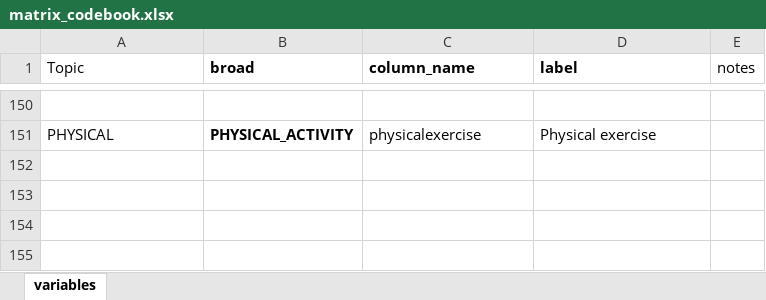
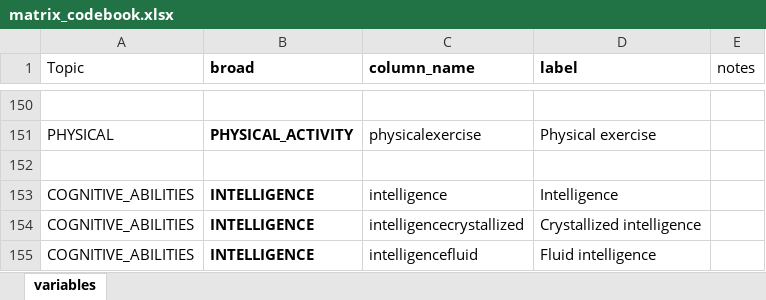
Before and after one commit to feracotommaso/living_SEB_review, an Excel workbook: data/matrix_codebook.xlsx, sheet variables, drawn as a sheet; only a part is shown, gaps mark what is left out; values as stored, in another font and other column widths than the file's, no borders; the diff names each change by its address in the sheet, - before the commit and + after, or states it on an @@ line.

```diff
--- a/data/matrix_codebook.xlsx (sheet variables)
+++ b/data/matrix_codebook.xlsx (sheet variables)
+row 152: (empty)
+row 153: COGNITIVE_ABILITIES | INTELLIGENCE | intelligence | Intelligence
+row 154: COGNITIVE_ABILITIES | INTELLIGENCE | intelligencecrystallized | Crystallized intelligence
+row 155: COGNITIVE_ABILITIES | INTELLIGENCE | intelligencefluid | Fluid intelligence
```
Also changed, not shown: data/2.full_abstracting/25_01_31_decision_progress.xlsx, materials/search_results_history.xlsx, 13 other files.
